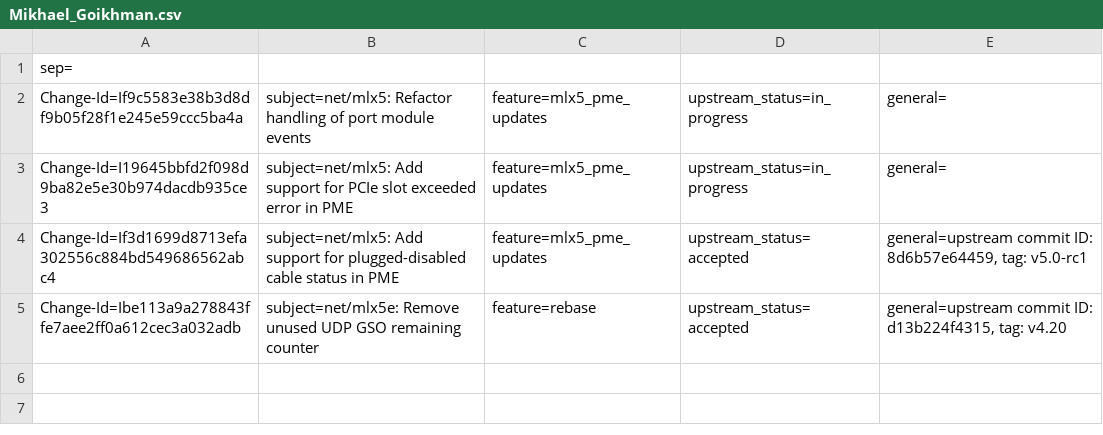
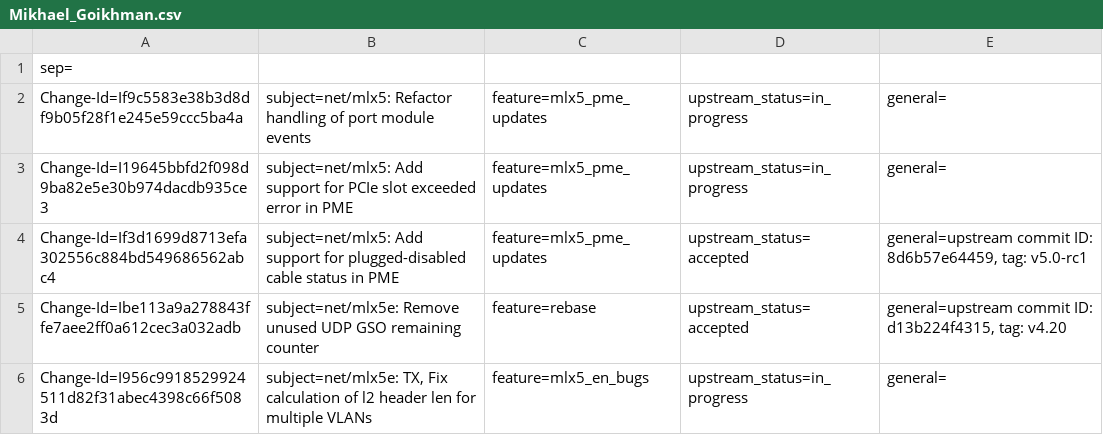
Before and after one commit to Shun-Hao/mlnx-ofa_kernel-4.6-1.0.1.1-rhel7.3, a CSV file: metadata/Mikhael_Goikhman.csv, drawn as a sheet.

Commit message:
net/mlx5e: TX, Fix calculation of l2 header len for multiple VLANs
Inspect the packet headers to calculate all VLAN tags properly.
This deals with skb flows that don't update skb_network_offset.
Additionally, this fixes the extra 4 bytes that were previously copied
(inline headers feature) in common cases for packets without VLAN tags.

Issue: 1574292
Change-Id: I956c9918529924511d82f31abec4398c66f5083d
Signed-off-by: Mikhael Goikhman <migo@mellanox.com>

```diff
--- a/metadata/Mikhael_Goikhman.csv
+++ b/metadata/Mikhael_Goikhman.csv
@@ -5 +5,2 @@ Change-Id=If3d1699d8713efa302556c884bd549686562abc4; subject=net/mlx5: Add suppo
 Change-Id=Ibe113a9a278843ffe7aee2ff0a612cec3a032adb; subject=net/mlx5e: Remove unused UDP GSO remaining counter; feature=rebase; upstream_status=accepted; general=upstream commit ID: d13b224f4315, tag: v4.20;
+Change-Id=I956c9918529924511d82f31abec4398c66f5083d; subject=net/mlx5e: TX, Fix calculation of l2 header len for multiple VLANs; feature=mlx5_en_bugs; upstream_status=in_progress; general=;
```
Also changed, not shown: 1 other file.
